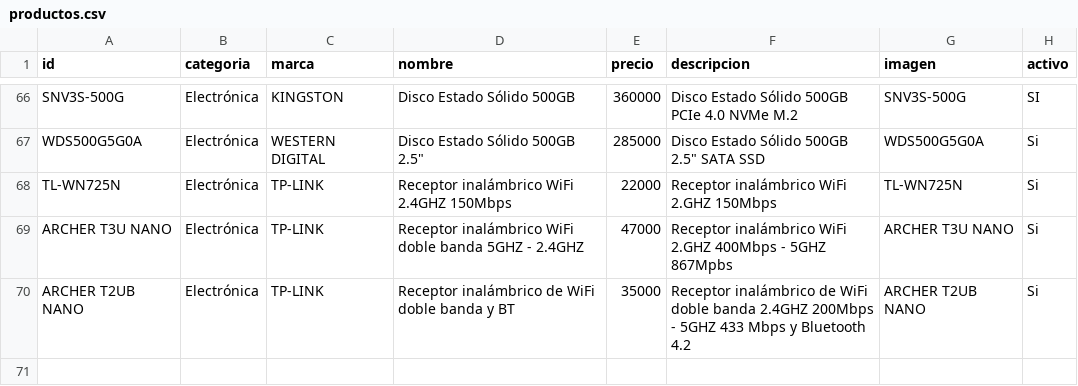
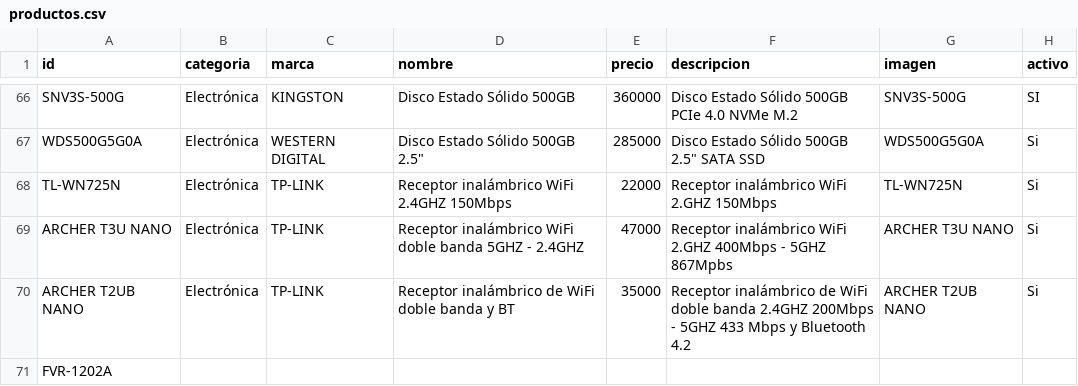
Before and after one commit to personaldualtime-bit/Catalogo, a CSV file: editar/productos.csv, drawn as a sheet; only a part is shown, gaps mark what is left out; the diff names each change by its address in the sheet, - before the commit and + after, or states it on an @@ line.

Commit message:
Actualizar catálogo (2026-11-06 10:55)

```diff
--- a/editar/productos.csv
+++ b/editar/productos.csv
+row 71: FVR-1202A
```
